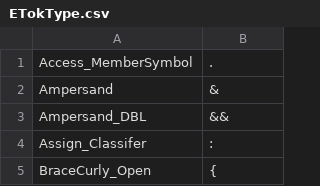
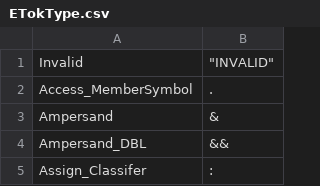
Before and after one commit to Ed94/genc, a CSV file: project/components/ETokType.csv, drawn as a sheet; only a part is shown; the shorter side is filled out with more unchanged rows.

```diff
--- a/project/components/ETokType.csv
+++ b/project/components/ETokType.csv
@@ -1 +1,2 @@
+Invalid, 			   "INVALID"
 Access_MemberSymbol,   "."
```
Also changed, not shown: 13 other files.
